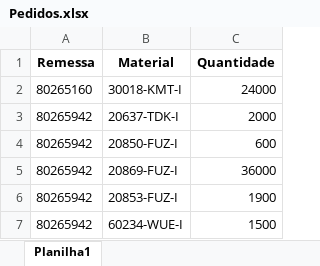
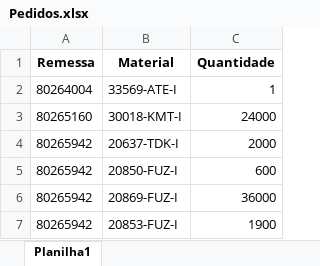
Before and after one commit to pontesasp/conferencia-dados, an Excel workbook: Pedidos.xlsx, sheet Planilha1, drawn as a sheet; only a part is shown; the shorter side is filled out with more unchanged rows; values as stored, in another font and other column widths than the file's, no borders; the diff covers the shown part only; the diff names each change by its address in the sheet, - before the commit and + after, or states it on an @@ line.

```diff
--- a/Pedidos.xlsx (sheet Planilha1)
+++ b/Pedidos.xlsx (sheet Planilha1)
+row 2: 80264004 | 33569-ATE-I | 1
```
Also changed, not shown: 1 added row and 54 removed rows elsewhere in this sheet.
